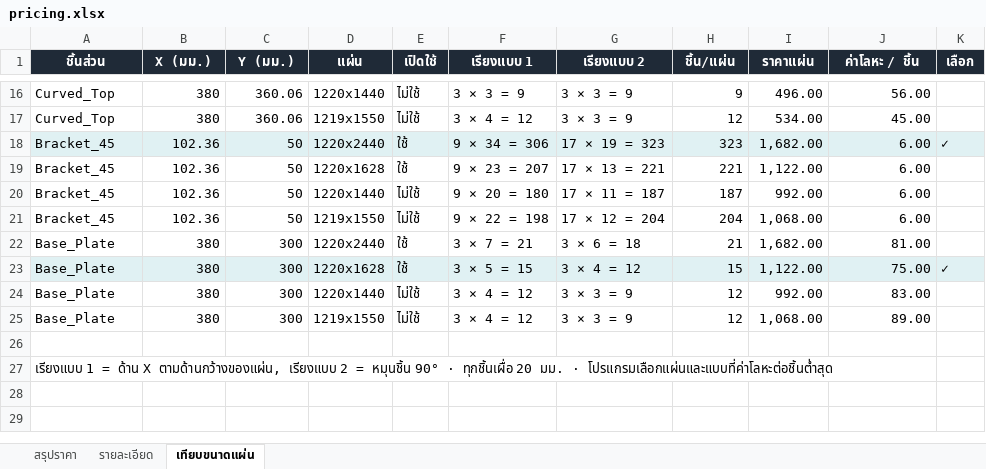
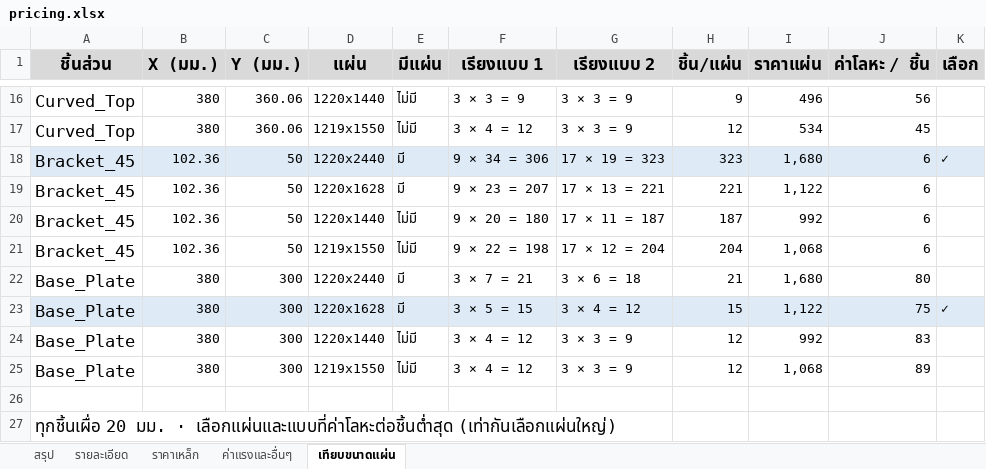
Before and after one commit to woraphontrangpanich-jpg/LHPsolidwork, an Excel workbook: docs/demo/export/pricing.xlsx, sheet เทียบขนาดแผ่น, drawn as a sheet; only a part is shown, gaps mark what is left out; values as stored, in another font and other column widths than the file's, no borders; the diff covers the shown part only; the diff names each change by its address in the sheet, - before the commit and + after, or states it on an @@ line.

```diff
--- a/docs/demo/export/pricing.xlsx (sheet เทียบขนาดแผ่น)
+++ b/docs/demo/export/pricing.xlsx (sheet เทียบขนาดแผ่น)
-sheet tab: สรุปราคา
+sheet tab: สรุป
+sheet tab: ราคาเหล็ก
+sheet tab: ค่าแรงและอื่นๆ
@@ A1:K1 text size: larger, fill: #1F2A37 → #D9D9D9, text colour: #FFFFFF → black @@
-E1: เปิดใช้
+E1: มีแผ่น
@@ A16:A25 text size: larger @@
-E16:E17 (มีแผ่น): ไม่ใช้
+E16:E17 (มีแผ่น): ไม่มี
-I16 (ราคาแผ่น): 496.00
+I16 (ราคาแผ่น): 496
-J16 (ค่าโลหะ / ชิ้น): 56.00
+J16 (ค่าโลหะ / ชิ้น): 56
-I17 (ราคาแผ่น): 534.00
+I17 (ราคาแผ่น): 534
-J17 (ค่าโลหะ / ชิ้น): 45.00
+J17 (ค่าโลหะ / ชิ้น): 45
-E18:E19 (มีแผ่น): ใช้
+E18:E19 (มีแผ่น): มี
-I18 (ราคาแผ่น): 1,682.00
+I18 (ราคาแผ่น): 1,680
-J18:J21 (ค่าโลหะ / ชิ้น): 6.00
+J18:J21 (ค่าโลหะ / ชิ้น): 6
-I19 (ราคาแผ่น): 1,122.00
+I19 (ราคาแผ่น): 1,122
-E20:E21 (มีแผ่น): ไม่ใช้
+E20:E21 (มีแผ่น): ไม่มี
-I20 (ราคาแผ่น): 992.00
+I20 (ราคาแผ่น): 992
-I21 (ราคาแผ่น): 1,068.00
+I21 (ราคาแผ่น): 1,068
-E22:E23 (มีแผ่น): ใช้
+E22:E23 (มีแผ่น): มี
-I22 (ราคาแผ่น): 1,682.00
+I22 (ราคาแผ่น): 1,680
-J22 (ค่าโลหะ / ชิ้น): 81.00
+J22 (ค่าโลหะ / ชิ้น): 80
-I23 (ราคาแผ่น): 1,122.00
+I23 (ราคาแผ่น): 1,122
-J23 (ค่าโลหะ / ชิ้น): 75.00
+J23 (ค่าโลหะ / ชิ้น): 75
-E24:E25 (มีแผ่น): ไม่ใช้
+E24:E25 (มีแผ่น): ไม่มี
-I24 (ราคาแผ่น): 992.00
+I24 (ราคาแผ่น): 992
-J24 (ค่าโลหะ / ชิ้น): 83.00
+J24 (ค่าโลหะ / ชิ้น): 83
-I25 (ราคาแผ่น): 1,068.00
+I25 (ราคาแผ่น): 1,068
-J25 (ค่าโลหะ / ชิ้น): 89.00
+J25 (ค่าโลหะ / ชิ้น): 89
-A27 (ชิ้นส่วน): เรียงแบบ 1 = ด้าน X ตามด้านกว้างของแผ่น, เรียงแบบ 2 = หมุนชิ้น 90° · ทุกชิ้นเผื่อ 20 มม. · โปรแกรมเลือกแผ่นและแบบที่ค่าโลหะต่อชิ้นต่ำสุด
+A27 (ชิ้นส่วน): ทุกชิ้นเผื่อ 20 มม. · เลือกแผ่นและแบบที่ค่าโลหะต่อชิ้นต่ำสุด (เท่ากันเลือกแผ่นใหญ่)
@@ A27 text size: larger @@
```
Also changed, not shown: 42 edited cells and cell formats elsewhere in this sheet, sheet สรุป, sheet รายละเอียด, docs/demo/export/summary.xlsx, 18 other files.
